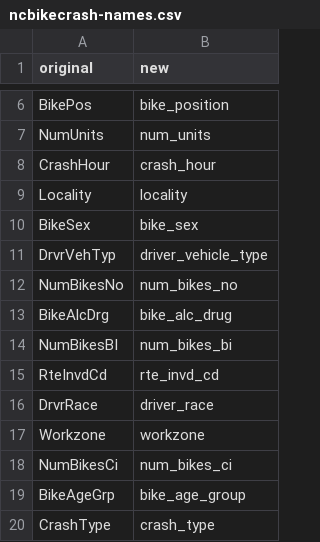
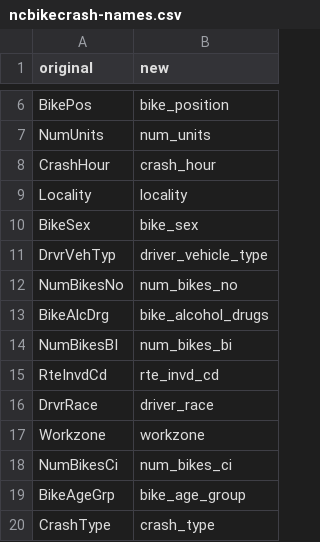
Before and after one commit to tidyverse/dsbox, a CSV file: data-raw/ncbikecrash-names.csv, drawn as a sheet; only a part is shown, gaps mark what is left out.

Commit message:
Rename alc -> alcohol

```diff
--- a/data-raw/ncbikecrash-names.csv
+++ b/data-raw/ncbikecrash-names.csv
@@ -12,3 +12,3 @@ DrvrVehTyp,driver_vehicle_type
 NumBikesNo,num_bikes_no
-BikeAlcDrg,bike_alc_drug
+BikeAlcDrg,bike_alcohol_drugs
 NumBikesBI,num_bikes_bi
```
Also changed, not shown: 1 other file.
